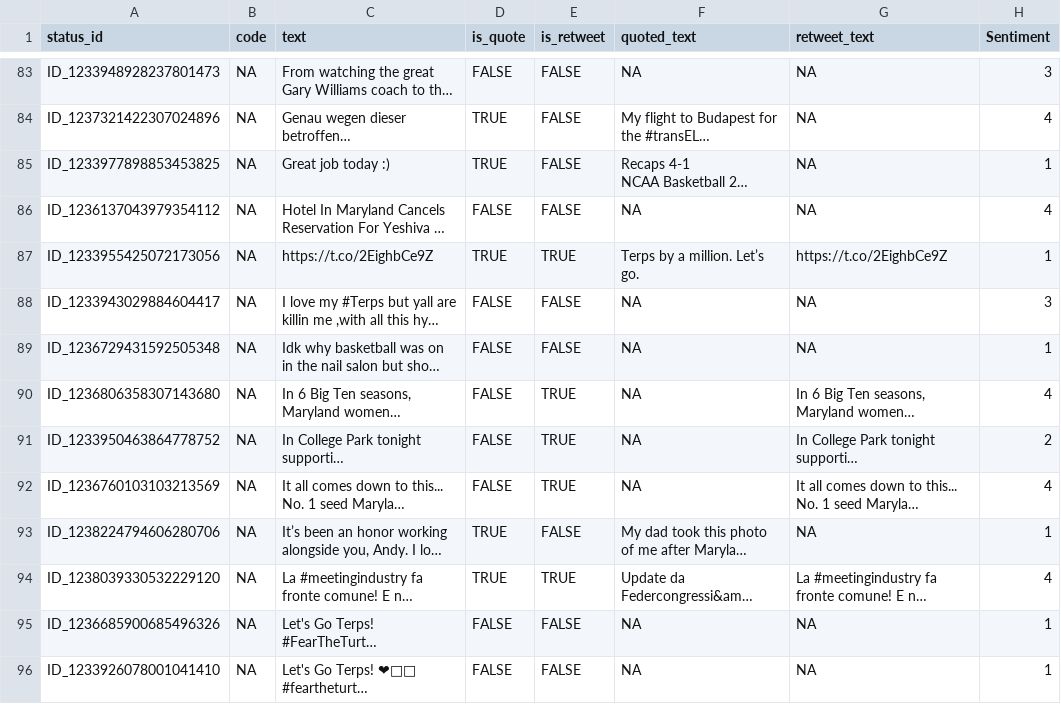
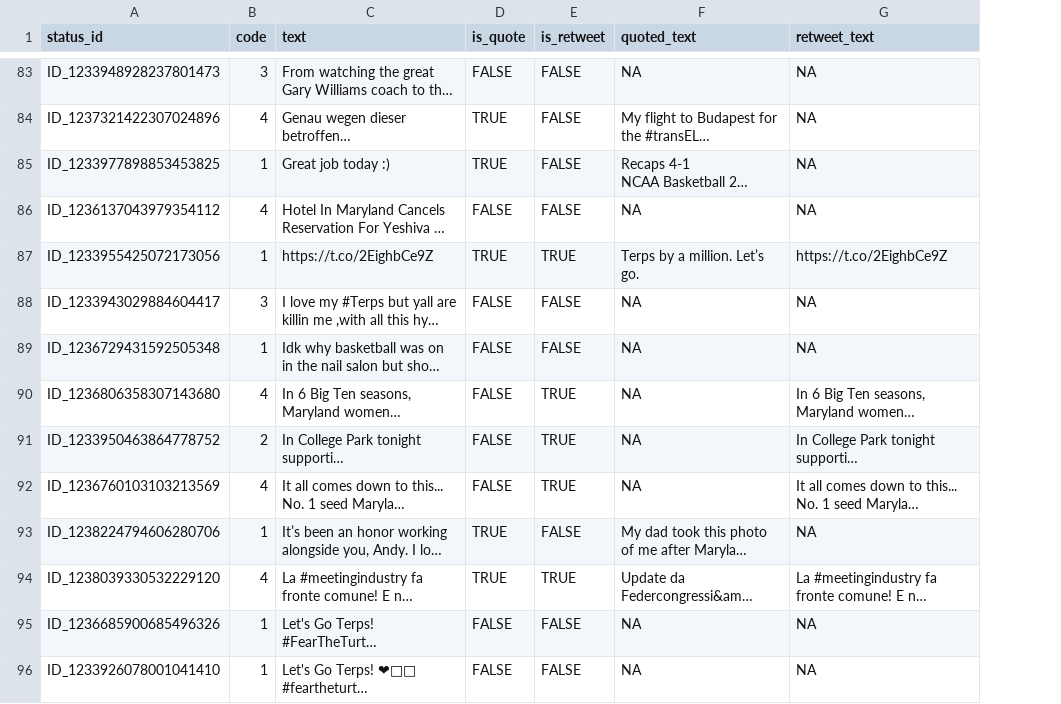
Before and after one commit to sofisinozich/SURV622_Assignment-3, a CSV file: Data/Recodings/Recoding_Rachael.csv, drawn as a sheet; only a part is shown, gaps mark what is left out; long unchanged cells end in …; the diff covers the shown part only; the diff names each change by its address in the sheet, - before the commit and + after, or states it on an @@ line.

Commit message:
Moved sentiment codes to "code" column

```diff
--- a/Data/Recodings/Recoding_Rachael.csv
+++ b/Data/Recodings/Recoding_Rachael.csv
-column H (Sentiment), rows 83-96: 3 | 4 | 1 | 4 | 1 | 3 | 1 | 4 | 2 | 4 | 1 | 4 | 1 | 1
-B83 (code): NA
+B83 (code): 3
-B84 (code): NA
+B84 (code): 4
-B85 (code): NA
+B85 (code): 1
-B86 (code): NA
+B86 (code): 4
-B87 (code): NA
+B87 (code): 1
-B88 (code): NA
+B88 (code): 3
-B89 (code): NA
+B89 (code): 1
-B90 (code): NA
+B90 (code): 4
-B91 (code): NA
+B91 (code): 2
-B92 (code): NA
+B92 (code): 4
-B93 (code): NA
+B93 (code): 1
-B94 (code): NA
+B94 (code): 4
-B95:B96 (code): NA
+B95:B96 (code): 1
```
Also changed, not shown: 136 edited cells elsewhere in this file.
